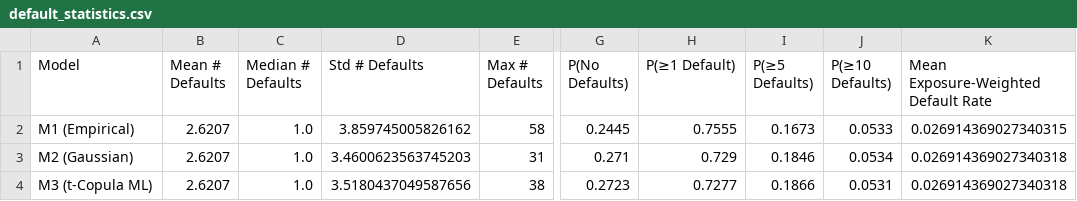
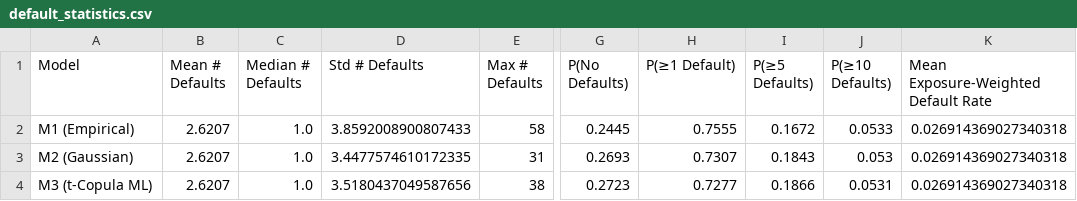
Before and after one commit to MDrschl/QuantitativeRiskManagement, a CSV file: default_statistics.csv, drawn as a sheet; only a part is shown, gaps mark what is left out; the diff names each change by its address in the sheet, - before the commit and + after, or states it on an @@ line.

```diff
--- a/default_statistics.csv
+++ b/default_statistics.csv
-D2 (Std # Defaults): 3.859745005826162
+D2 (Std # Defaults): 3.8592008900807433
-I2 (P(≥5 Defaults)): 0.1673
+I2 (P(≥5 Defaults)): 0.1672
-K2: 0.026914369027340315
+K2: 0.026914369027340318
-D3 (Std # Defaults): 3.4600623563745203
+D3 (Std # Defaults): 3.4477574610172335
-G3 (P(No Defaults)): 0.271
+G3 (P(No Defaults)): 0.2693
-H3 (P(≥1 Default)): 0.729
+H3 (P(≥1 Default)): 0.7307
-I3 (P(≥5 Defaults)): 0.1846
+I3 (P(≥5 Defaults)): 0.1843
-J3 (P(≥10 Defaults)): 0.0534
+J3 (P(≥10 Defaults)): 0.053
```
Also changed, not shown: loss_distribution_statistics.csv, loss_percentiles.csv, 21 other files.
